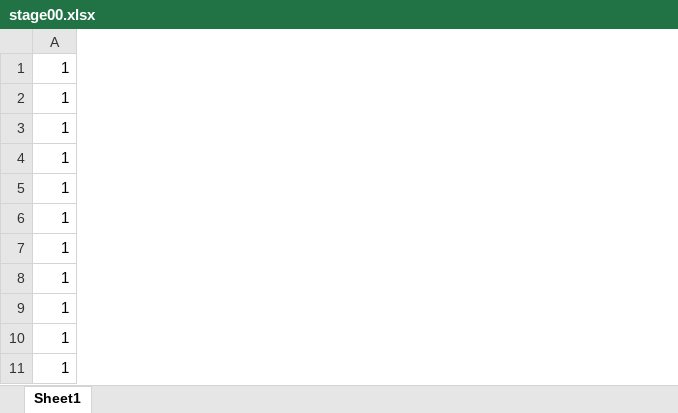
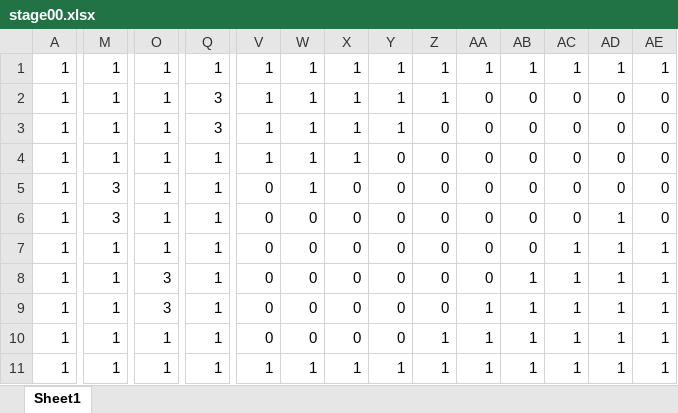
Before and after one commit to xea-212/project, an Excel workbook: data/stage00.xlsx, sheet Sheet1, drawn as a sheet; only a part is shown, gaps mark what is left out; values as stored, in another font and other column widths than the file's, no borders; conditional formats not drawn; removed rows and columns are numbered as before the commit, all else as after; rows hold the shown columns only; the diff covers the shown part only; the diff names each change by its address in the sheet, - before the commit and + after, or states it on an @@ line.

```diff
--- a/data/stage00.xlsx (sheet Sheet1)
+++ b/data/stage00.xlsx (sheet Sheet1)
+column M, row 1: 1; rows 7-11: all 1
+column O, row 1: 1; rows 7-11: 1 | 3 | 3 | 1 | 1
+column Q, row 1: 1; rows 7-11: all 1
+column V, row 1: 1; rows 7-11: 0 | 0 | 0 | 0 | 1
+column W, row 1: 1; rows 7-11: 0 | 0 | 0 | 0 | 1
+column X, row 1: 1; rows 7-11: 0 | 0 | 0 | 0 | 1
+column Y, row 1: 1; rows 7-11: 0 | 0 | 0 | 0 | 1
+column Z, row 1: 1; rows 7-11: 0 | 0 | 0 | 1 | 1
+column AA, row 1: 1; rows 7-11: 0 | 0 | 1 | 1 | 1
+column AB, row 1: 1; rows 7-11: 0 | 1 | 1 | 1 | 1
+column AC, row 1: 1; rows 7-11: all 1
+column AD, row 1: 1; rows 7-11: all 1
+column AE, row 1: 1; rows 7-11: all 1
+row 2: 1 | 1 | 1 | 3 | 1 | 1 | 1 | 1 | 1 | 0 | 0 | 0 | 0 | 0
+row 3: 1 | 1 | 1 | 3 | 1 | 1 | 1 | 1 | 0 | 0 | 0 | 0 | 0 | 0
@@ row 8 moved to row 4: 1 @@
@@ row 10 moved to row 5: 1 @@
+row 6: 1 | 3 | 1 | 1 | 0 | 0 | 0 | 0 | 0 | 0 | 0 | 0 | 1 | 0
-row 5: 1
-row 6: 1
-row 9: 1
```
Also changed, not shown: 2 added columns and 1 edited cell elsewhere in this sheet, 11 other files.
